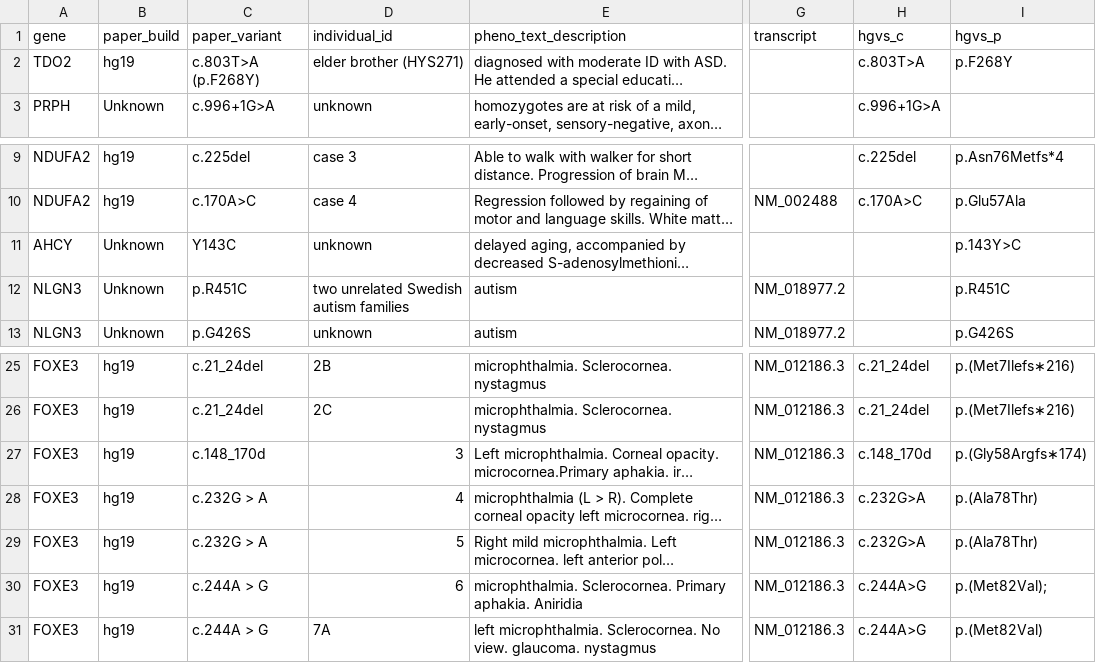
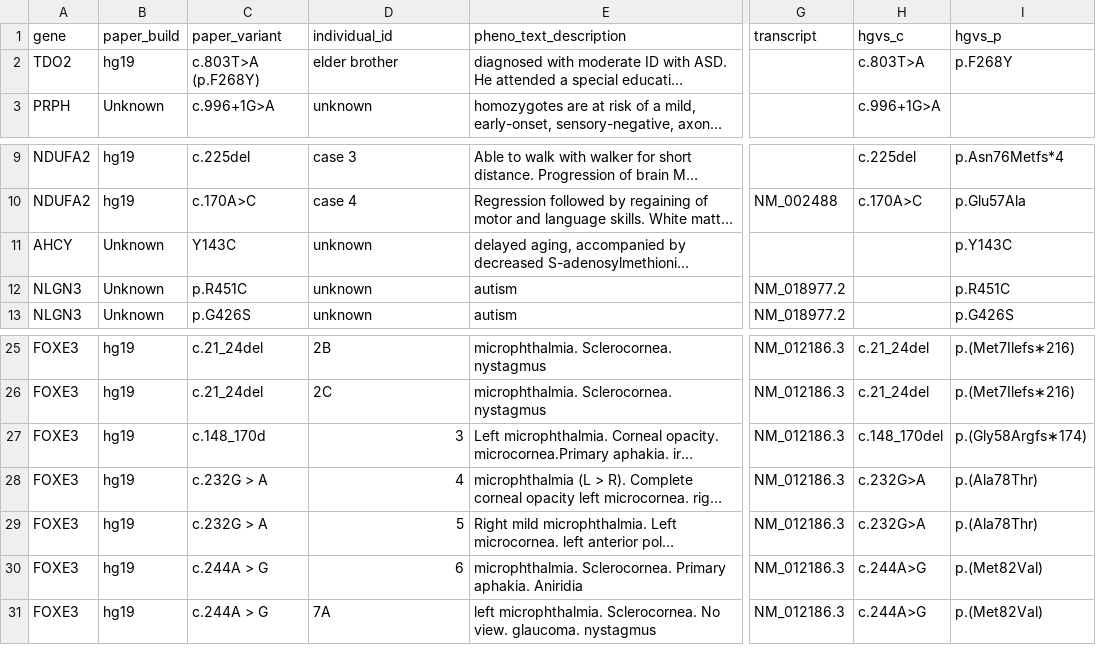
Before and after one commit to microsoft/healthfutures-evagg, a TSV file: data/v1/evidence_test_v1.tsv, drawn as a sheet; only a part is shown, gaps mark what is left out; long unchanged cells end in …; the diff names each change by its address in the sheet, - before the commit and + after, or states it on an @@ line.

Commit message:
fix basic syntax errors in test set and regen

```diff
--- a/data/v1/evidence_test_v1.tsv
+++ b/data/v1/evidence_test_v1.tsv
-D2 (individual_id): elder brother (HYS271)
+D2 (individual_id): elder brother
-I11 (hgvs_p): p.143Y>C
+I11 (hgvs_p): p.Y143C
-D12 (individual_id): two unrelated Swedish autism families
+D12 (individual_id): unknown
-H27 (hgvs_c): c.148_170d
+H27 (hgvs_c): c.148_170del
-I30 (hgvs_p): p.(Met82Val);
+I30 (hgvs_p): p.(Met82Val)
```
Also changed, not shown: data/v1/papers_test_v1.tsv, data/v1/papers_train_v1.tsv.
